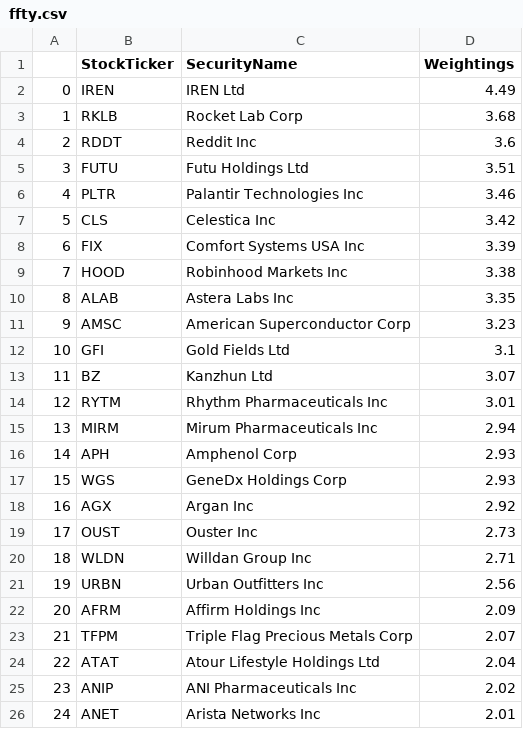
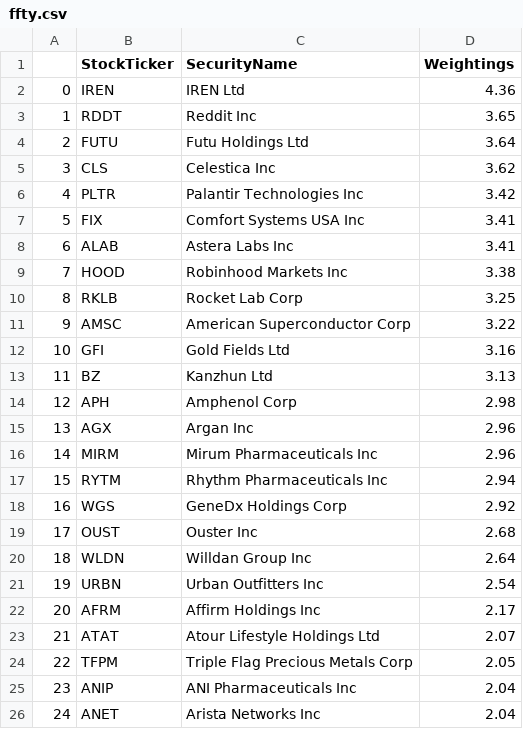
Before and after one commit to major/ffty-etf, a CSV file: ffty.csv, drawn as a sheet; only a part is shown; removed rows and columns are numbered as before the commit, all else as after; the diff covers the shown part only; the diff names each change by its address in the sheet, - before the commit and + after, or states it on an @@ line.

Commit message:
Updating ETF data: Thu Sep  4 01:52:32 UTC 2025

```diff
--- a/ffty.csv
+++ b/ffty.csv
-D2 (Weightings): 4.49
+D2 (Weightings): 4.36
-row 3: 1 | RKLB | Rocket Lab Corp | 3.68
@@ column A renumbered between rows 3 and 49 @@
-D3 (Weightings): 3.6
+D3 (Weightings): 3.65
-D4 (Weightings): 3.51
+D4 (Weightings): 3.64
-row 6: 4 | PLTR | Palantir Technologies Inc | 3.46
-D5 (Weightings): 3.42
+D5 (Weightings): 3.62
+row 6: 4 | PLTR | Palantir Technologies Inc | 3.42
-D7 (Weightings): 3.39
+D7 (Weightings): 3.41
+row 8: 6 | ALAB | Astera Labs Inc | 3.41
-row 10: 8 | ALAB | Astera Labs Inc | 3.35
+row 10: 8 | RKLB | Rocket Lab Corp | 3.25
-D11 (Weightings): 3.23
+D11 (Weightings): 3.22
-D12 (Weightings): 3.1
+D12 (Weightings): 3.16
-D13 (Weightings): 3.07
+D13 (Weightings): 3.13
-row 14: 12 | RYTM | Rhythm Pharmaceuticals Inc | 3.01
-row 15: 13 | MIRM | Mirum Pharmaceuticals Inc | 2.94
-D14 (Weightings): 2.93
+D14 (Weightings): 2.98
-row 17: 15 | WGS | GeneDx Holdings Corp | 2.93
-D15 (Weightings): 2.92
+D15 (Weightings): 2.96
+row 16: 14 | MIRM | Mirum Pharmaceuticals Inc | 2.96
+row 17: 15 | RYTM | Rhythm Pharmaceuticals Inc | 2.94
+row 18: 16 | WGS | GeneDx Holdings Corp | 2.92
-D19 (Weightings): 2.73
+D19 (Weightings): 2.68
-D20 (Weightings): 2.71
+D20 (Weightings): 2.64
-D21 (Weightings): 2.56
+D21 (Weightings): 2.54
-D22 (Weightings): 2.09
+D22 (Weightings): 2.17
-row 23: 21 | TFPM | Triple Flag Precious Metals Corp | 2.07
-D23 (Weightings): 2.04
+D23 (Weightings): 2.07
+row 24: 22 | TFPM | Triple Flag Precious Metals Corp | 2.05
-D25 (Weightings): 2.02
+D25 (Weightings): 2.04
-D26 (Weightings): 2.01
+D26 (Weightings): 2.04
```
Also changed, not shown: 6 added rows, 6 removed rows and 16 edited cells elsewhere in this file, 2 other files.
